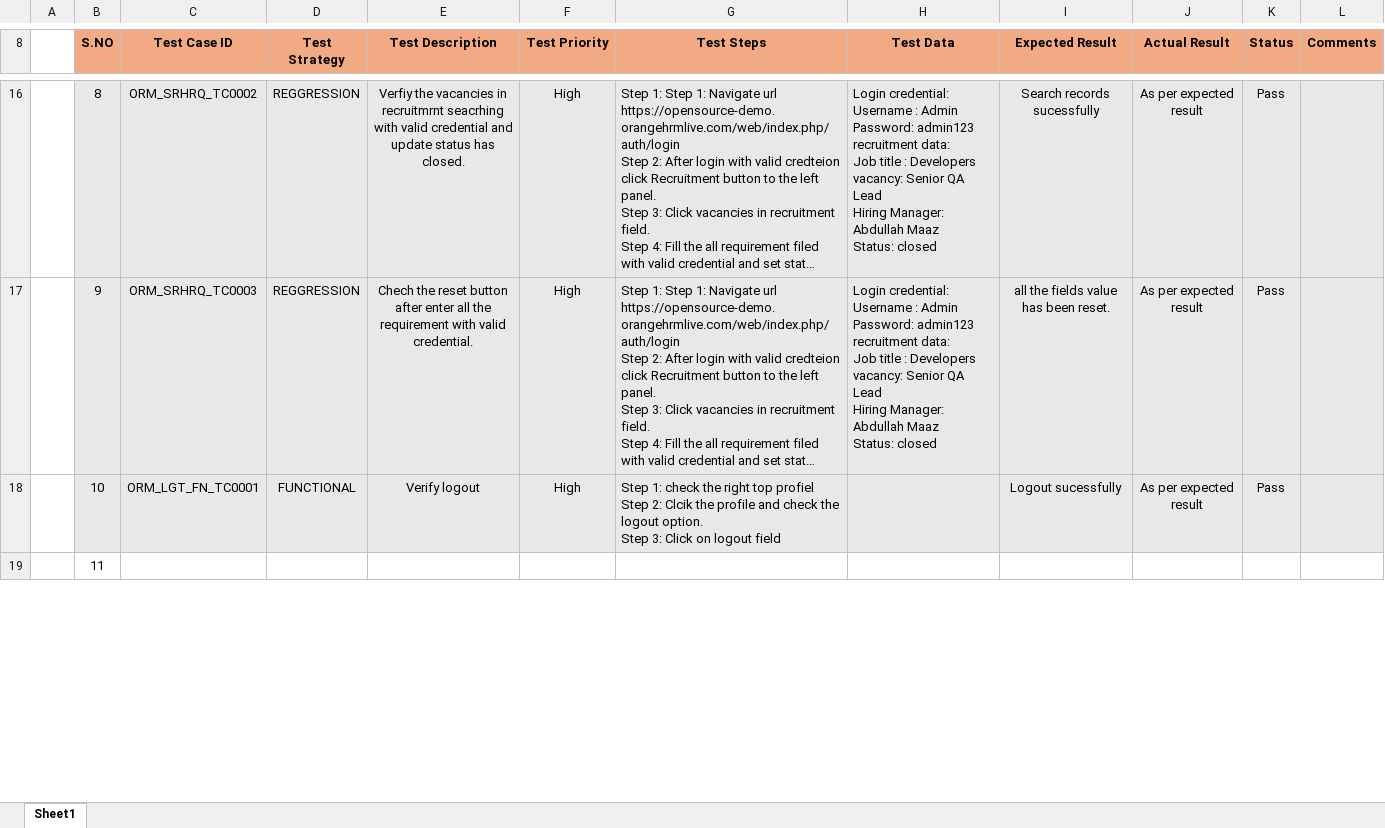
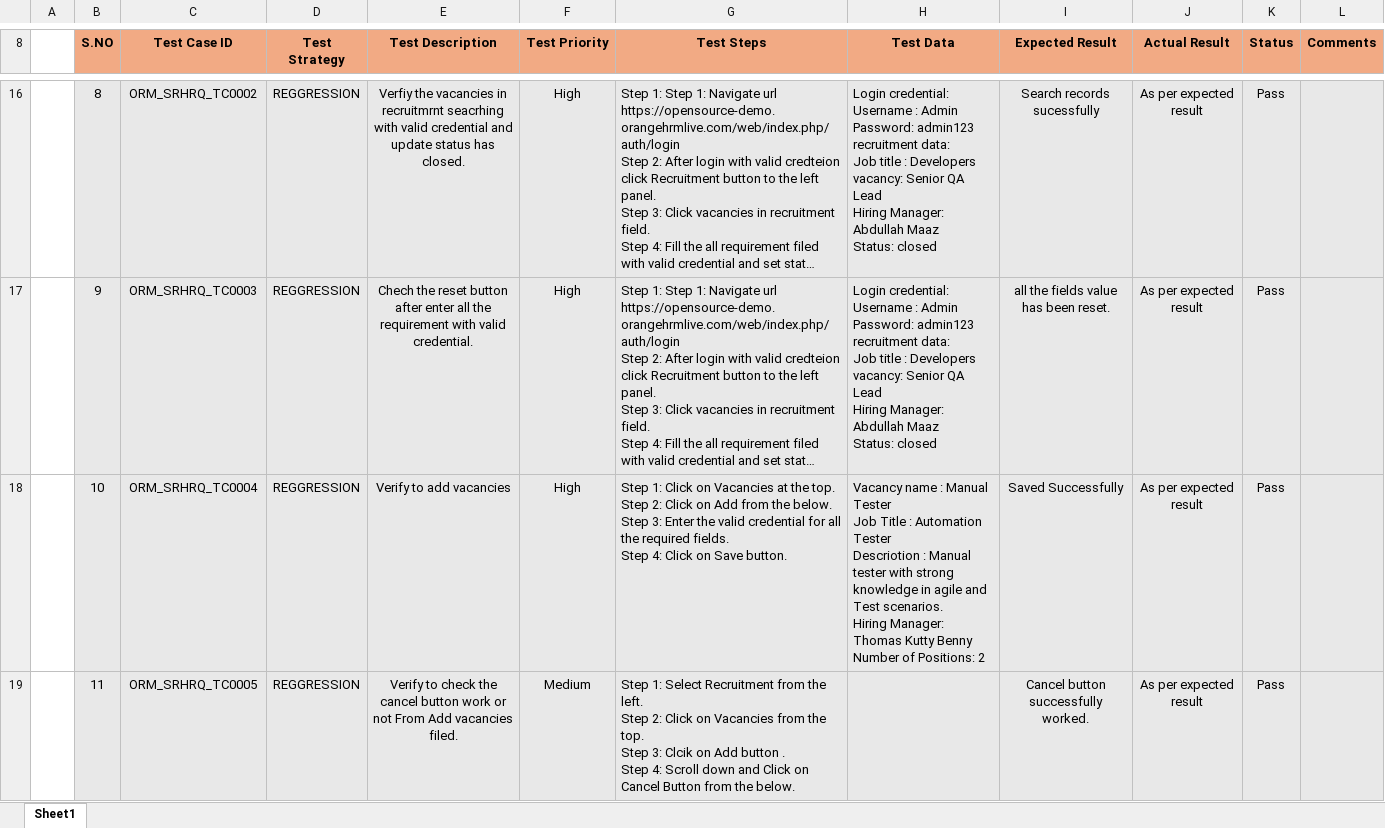
Before and after one commit to Sivaramanv1924/Test-Cases-for-OrangeHRM, an Excel workbook: TestCaseFor_OrangeHRM.xlsx, sheet Sheet1, drawn as a sheet; only a part is shown, gaps mark what is left out; long unchanged cells end in …; values as stored, in another font and other column widths than the file's, no borders; ↵ is a line break in a cell; the diff covers the shown part only; the diff names each change by its address in the sheet, - before the commit and + after, or states it on an @@ line.

Commit message:
Add files via upload

```diff
--- a/TestCaseFor_OrangeHRM.xlsx (sheet Sheet1)
+++ b/TestCaseFor_OrangeHRM.xlsx (sheet Sheet1)
-C18 (Test Case ID): ORM_LGT_FN_TC0001
+C18 (Test Case ID): ORM_SRHRQ_TC0004
-D18 (Test Strategy): FUNCTIONAL
+D18 (Test Strategy): REGGRESSION
-E18 (Test Description): Verify logout
+E18 (Test Description): Verify to add vacancies
-G18 (Test Steps): Step 1: check the right top profiel ↵ Step 2: Clcik the profile and check the logout option. ↵ Step 3: Click on logout field
+G18 (Test Steps): Step 1: Click on Vacancies at the top. ↵ Step 2: Click on Add from the below. ↵ Step 3: Enter the valid credential for all the required fields. ↵ Step 4: Click on Save button.
-H18 (Test Data): (empty)
+H18 (Test Data): Vacancy name : Manual Tester ↵ Job Title : Automation Tester ↵ Descriotion : Manual tester with strong knowledge in agile and Test scenarios. ↵ Hiring Manager: Thomas Kutty Benny ↵ Number of Positions: 2
-I18 (Expected Result): Logout sucessfully
+I18 (Expected Result): Saved Successfully
-B19:L19 fill: none
+B19:L19 fill: #E8E8E8
-C19 (Test Case ID): (empty)
+C19 (Test Case ID): ORM_SRHRQ_TC0005
-D19 (Test Strategy): (empty)
+D19 (Test Strategy): REGGRESSION
-E19 (Test Description): (empty)
+E19 (Test Description): Verify to check the cancel button work or not From Add vacancies filed.
-F19 (Test Priority): (empty)
+F19 (Test Priority): Medium
-G19 (Test Steps): (empty)
+G19 (Test Steps): Step 1: Select Recruitment from the left. ↵ Step 2: Click on Vacancies from the top. ↵ Step 3: Clcik on Add button . ↵ Step 4: Scroll down and Click on Cancel Button from the below.
-I19 (Expected Result): (empty)
+I19 (Expected Result): Cancel button successfully worked.
-J19 (Actual Result): (empty)
+J19 (Actual Result): As per expected result
-K19 (Status): (empty)
+K19 (Status): Pass
```
Also changed, not shown: 3 added rows, 9 edited cells and cell formats elsewhere in this sheet.
